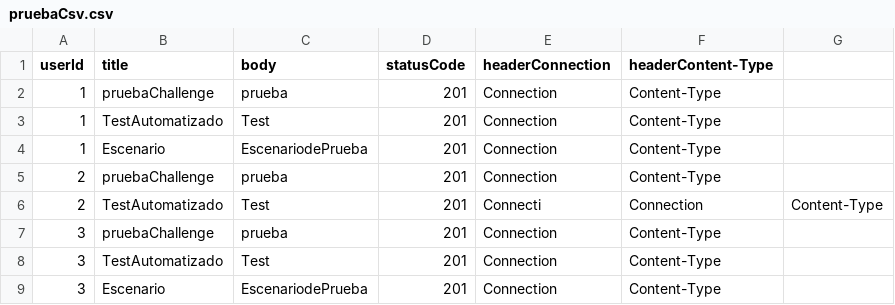
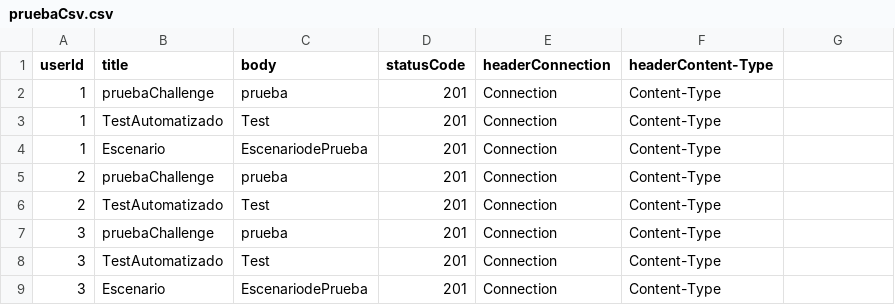
Before and after one commit to raulsvelazquez/CleverIT--Desafio, a CSV file: pruebaCsv.csv, drawn as a sheet; the diff names each change by its address in the sheet, - before the commit and + after, or states it on an @@ line.

Commit message:
se modifica el archivo csv

```diff
--- a/pruebaCsv.csv
+++ b/pruebaCsv.csv
-E6 (headerConnection): Connecti
+E6 (headerConnection): Connection
-F6 (headerContent-Type): Connection
+F6 (headerContent-Type): Content-Type
-G6: Content-Type
+G6: (empty)
```
